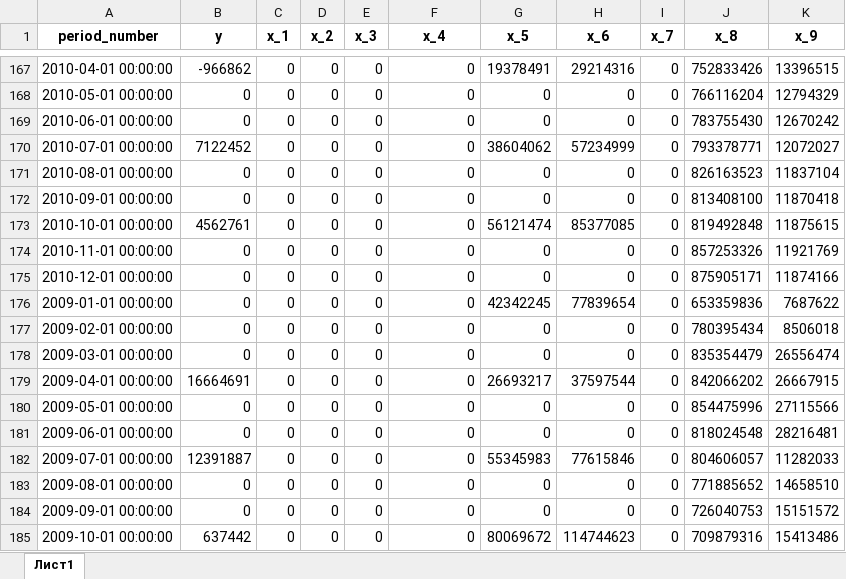
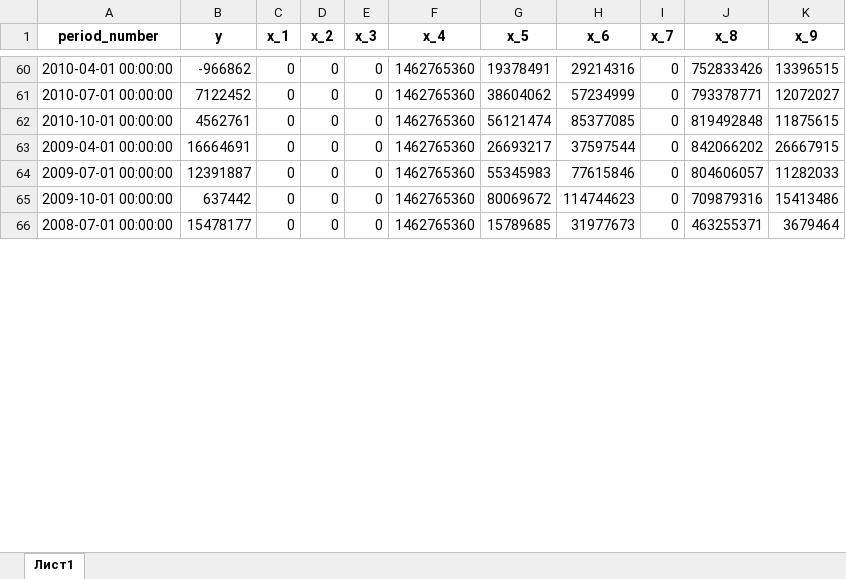
Before and after one commit to antipovaya/multi-factor_regression_model_of_a_bank-s_net_profit, an Excel workbook: bank.xlsx, sheet Лист1, drawn as a sheet; only a part is shown, gaps mark what is left out; the shorter side is filled out with more unchanged rows; values as stored, in another font and other column widths than the file's, no borders; removed rows and columns are numbered as before the commit, all else as after; the diff covers the shown part only; the diff names each change by its address in the sheet, - before the commit and + after, or states it on an @@ line.

```diff
--- a/bank.xlsx (sheet Лист1)
+++ b/bank.xlsx (sheet Лист1)
-F60 (x_4): 0
+F60 (x_4): 1462765360
-row 168: 2010-05-01 00:00:00 | 0 | 0 | 0 | 0 | 0 | 0 | 0 | 0 | 766116204 | 12794329
-row 169: 2010-06-01 00:00:00 | 0 | 0 | 0 | 0 | 0 | 0 | 0 | 0 | 783755430 | 12670242
-F61 (x_4): 0
+F61 (x_4): 1462765360
-row 171: 2010-08-01 00:00:00 | 0 | 0 | 0 | 0 | 0 | 0 | 0 | 0 | 826163523 | 11837104
-row 172: 2010-09-01 00:00:00 | 0 | 0 | 0 | 0 | 0 | 0 | 0 | 0 | 813408100 | 11870418
-F62 (x_4): 0
+F62 (x_4): 1462765360
-row 174: 2010-11-01 00:00:00 | 0 | 0 | 0 | 0 | 0 | 0 | 0 | 0 | 857253326 | 11921769
-row 175: 2010-12-01 00:00:00 | 0 | 0 | 0 | 0 | 0 | 0 | 0 | 0 | 875905171 | 11874166
-row 176: 2009-01-01 00:00:00 | 0 | 0 | 0 | 0 | 0 | 42342245 | 77839654 | 0 | 653359836 | 7687622
-row 177: 2009-02-01 00:00:00 | 0 | 0 | 0 | 0 | 0 | 0 | 0 | 0 | 780395434 | 8506018
-row 178: 2009-03-01 00:00:00 | 0 | 0 | 0 | 0 | 0 | 0 | 0 | 0 | 835354479 | 26556474
-F63 (x_4): 0
+F63 (x_4): 1462765360
-row 180: 2009-05-01 00:00:00 | 0 | 0 | 0 | 0 | 0 | 0 | 0 | 0 | 854475996 | 27115566
-row 181: 2009-06-01 00:00:00 | 0 | 0 | 0 | 0 | 0 | 0 | 0 | 0 | 818024548 | 28216481
-F64 (x_4): 0
+F64 (x_4): 1462765360
-row 183: 2009-08-01 00:00:00 | 0 | 0 | 0 | 0 | 0 | 0 | 0 | 0 | 771885652 | 14658510
-row 184: 2009-09-01 00:00:00 | 0 | 0 | 0 | 0 | 0 | 0 | 0 | 0 | 726040753 | 15151572
-F65 (x_4): 0
+F65 (x_4): 1462765360
```
Also changed, not shown: 114 removed rows and 8 edited cells elsewhere in this sheet.
